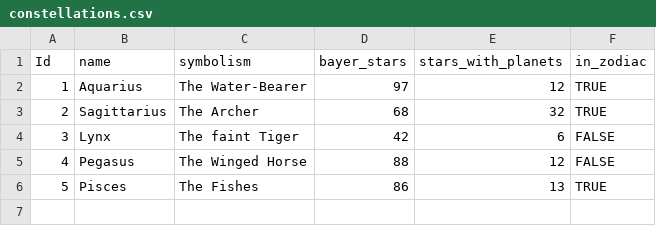
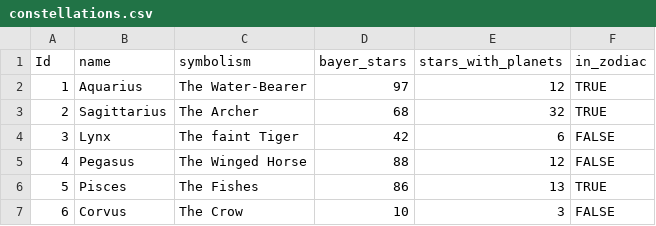
Before and after one commit to pcbennett108/starry_night, a CSV file: db/data/constellations.csv, drawn as a sheet.

Commit message:
Reformat constellation index into table and update spec test accommodate the change.

```diff
--- a/db/data/constellations.csv
+++ b/db/data/constellations.csv
@@ -6 +6,2 @@ Id,name,symbolism,bayer_stars,stars_with_planets,in_zodiac
 5,Pisces,The Fishes,86,13,TRUE
+6,Corvus,The Crow,10,3,FALSE
```
Also changed, not shown: 2 other files.
